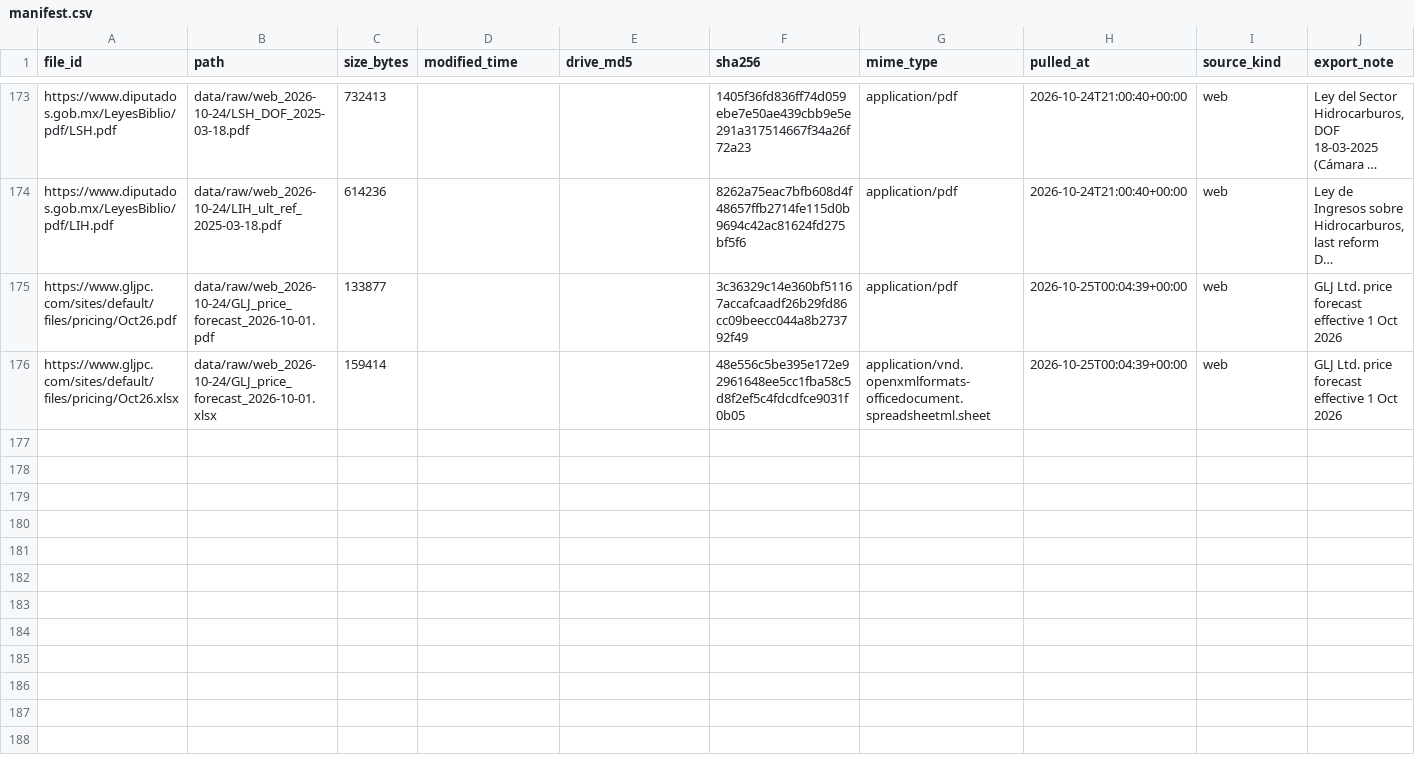
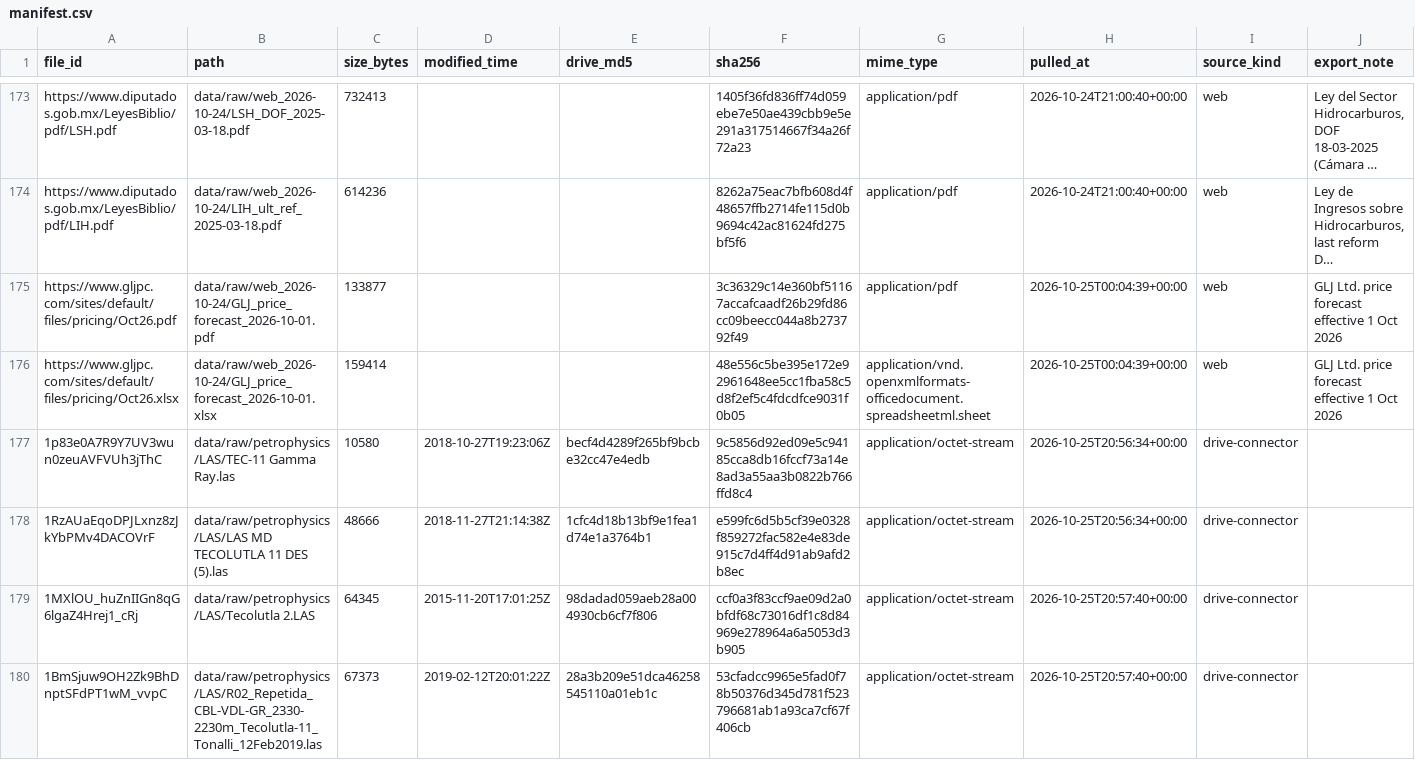
Before and after one commit to gunner1976/git_practice, a CSV file: data/manifest.csv, drawn as a sheet; only a part is shown, gaps mark what is left out; long unchanged cells end in …; the diff covers the shown part only.

```diff
--- a/data/manifest.csv
+++ b/data/manifest.csv
@@ -176 +176,5 @@ https://www.gljpc.com/sites/default/files/pricing/Oct26.pdf,data/raw/web_2026-10
 https://www.gljpc.com/sites/default/files/pricing/Oct26.xlsx,data/raw/web_2026-10-24/GLJ_price_forecast_2026-10-01.xlsx,159414,,,48e556c5be395e172e92961648ee5cc1fba58c5d8f2ef5c4fdcdfce9031f0b05,application/vnd.openxmlformats-officedocument.spreadsheetml.sheet,2026-10-25T00:04:39+00:00,web,"GLJ Ltd. price forecast effective 1 Oct 2026"
+1p83e0A7R9Y7UV3wun0zeuAVFVUh3jThC,data/raw/petrophysics/LAS/TEC-11 Gamma Ray.las,10580,2018-10-27T19:23:06Z,becf4d4289f265bf9bcbe32cc47e4edb,9c5856d92ed09e5c94185cca8db16fccf73a14e8ad3a55aa3b0822b766ffd8c4,application/octet-stream,2026-10-25T20:56:34+00:00,drive-connector,
+1RzAUaEqoDPJLxnz8zJkYbPMv4DACOVrF,data/raw/petrophysics/LAS/LAS MD TECOLUTLA 11 DES (5).las,48666,2018-11-27T21:14:38Z,1cfc4d18b13bf9e1fea1d74e1a3764b1,e599fc6d5b5cf39e0328f859272fac582e4e83de915c7d4ff4d91ab9afd2b8ec,application/octet-stream,2026-10-25T20:56:34+00:00,drive-connector,
+1MXlOU_huZnIIGn8qG6lgaZ4Hrej1_cRj,data/raw/petrophysics/LAS/Tecolutla 2.LAS,64345,2015-11-20T17:01:25Z,98dadad059aeb28a004930cb6cf7f806,ccf0a3f83ccf9ae09d2a0bfdf68c73016df1c8d84969e278964a6a5053d3b905,application/octet-stream,2026-10-25T20:57:40+00:00,drive-connector,
+1BmSjuw9OH2Zk9BhDnptSFdPT1wM_vvpC,data/raw/petrophysics/LAS/R02_Repetida_CBL-VDL-GR_2330-2230m_Tecolutla-11_Tonalli_12Feb2019.las,67373,2019-02-12T20:01:22Z,28a3b209e51dca46258545110a01eb1c,53cfadcc9965e5fad0f78b50376d345d781f523796681ab1a93ca7cf67f406cb,application/octet-stream,2026-10-25T20:57:40+00:00,drive-connector,
```
Also changed, not shown: 4 added rows elsewhere in this file.
